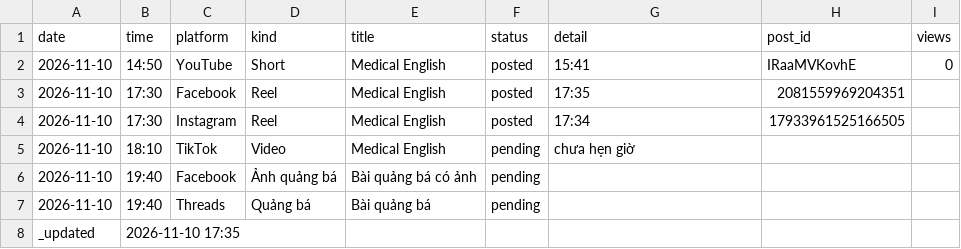
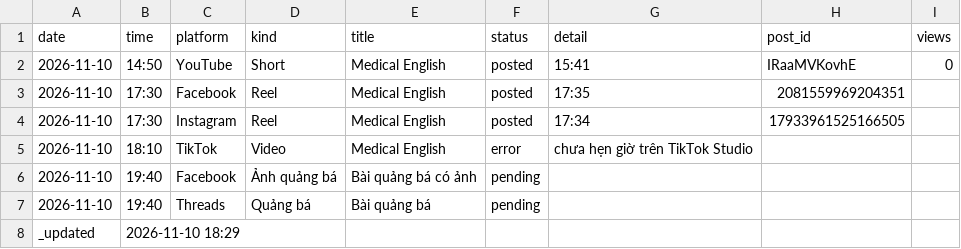
Before and after one commit to ge4uhealthsciences-creator/medvocab-lab, a CSV file: status/today.csv, drawn as a sheet.

```diff
--- a/status/today.csv
+++ b/status/today.csv
@@ -4,5 +4,5 @@ date,time,platform,kind,title,status,detail,post_id,views
 2026-11-10,17:30,Instagram,Reel,Medical English,posted,17:34,17933961525166505,
-2026-11-10,18:10,TikTok,Video,Medical English,pending,chưa hẹn giờ,,
+2026-11-10,18:10,TikTok,Video,Medical English,error,chưa hẹn giờ trên TikTok Studio,,
 2026-11-10,19:40,Facebook,Ảnh quảng bá,Bài quảng bá có ảnh,pending,,,
 2026-11-10,19:40,Threads,Quảng bá,Bài quảng bá,pending,,,
-_updated,2026-11-10 17:35,,,,,,,
+_updated,2026-11-10 18:29,,,,,,,
```
